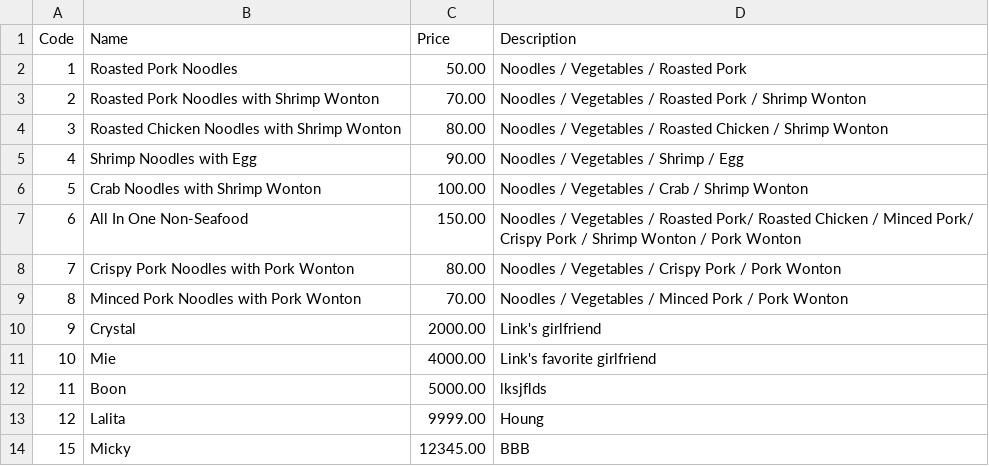
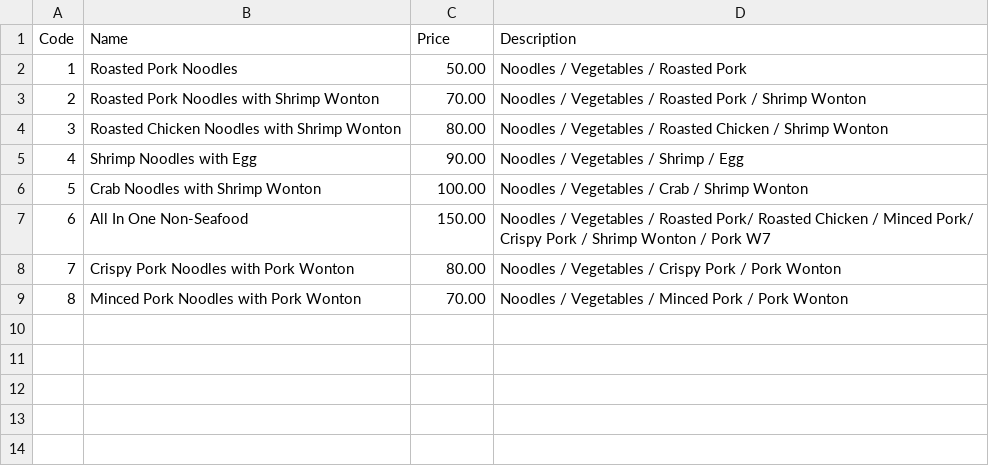
Before and after one commit to Mixkyy/Final-Project-Semester-1, a CSV file: Menu.csv, drawn as a sheet.

```diff
--- a/Menu.csv
+++ b/Menu.csv
@@ -6,9 +6,4 @@ Code,Name,Price,Description
 5,Crab Noodles with Shrimp Wonton,100.00,Noodles / Vegetables / Crab / Shrimp Wonton
-6,All In One Non-Seafood,150.00,Noodles / Vegetables / Roasted Pork/ Roasted Chicken / Minced Pork/ Crispy Pork / Shrimp Wonton / Pork Wonton
+6,All In One Non-Seafood,150.00,Noodles / Vegetables / Roasted Pork/ Roasted Chicken / Minced Pork/ Crispy Pork / Shrimp Wonton / Pork W7
 7,Crispy Pork Noodles with Pork Wonton,80.00,Noodles / Vegetables / Crispy Pork / Pork Wonton
 8,Minced Pork Noodles with Pork Wonton,70.00,Noodles / Vegetables / Minced Pork / Pork Wonton
-9,Crystal,2000.00,Link's girlfriend
-10,Mie,4000.00,Link's favorite girlfriend
-11,Boon,5000.00,lksjflds
-12,Lalita,9999.00,Houng
-15,Micky,12345.00,BBB
```
Also changed, not shown: Ingredient.csv, 5 other files.
